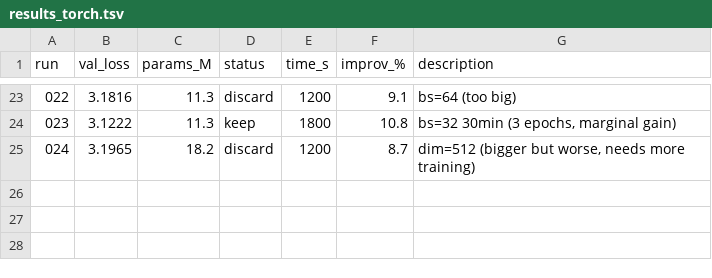
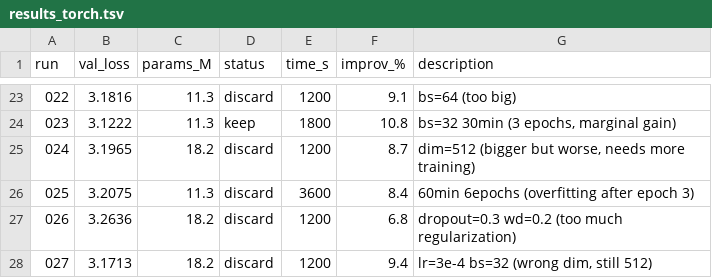
Before and after one commit to nipunbatra/auto-vlm, a TSV file: results_torch.tsv, drawn as a sheet; only a part is shown, gaps mark what is left out; the diff names each change by its address in the sheet, - before the commit and + after, or states it on an @@ line.

Commit message:
27 PyTorch experiments. Best: T-015 val=2.79, T-023 val=3.12 (+20K data, seg=3.29)

```diff
--- a/results_torch.tsv
+++ b/results_torch.tsv
+row 26: 025 | 3.2075 | 11.3 | discard | 3600 | 8.4 | 60min 6epochs (overfitting after epoch 3)
+row 27: 026 | 3.2636 | 18.2 | discard | 1200 | 6.8 | dropout=0.3 wd=0.2 (too much regularization)
+row 28: 027 | 3.1713 | 18.2 | discard | 1200 | 9.4 | lr=3e-4 bs=32 (wrong dim, still 512)
```
Also changed, not shown: 1 other file.
